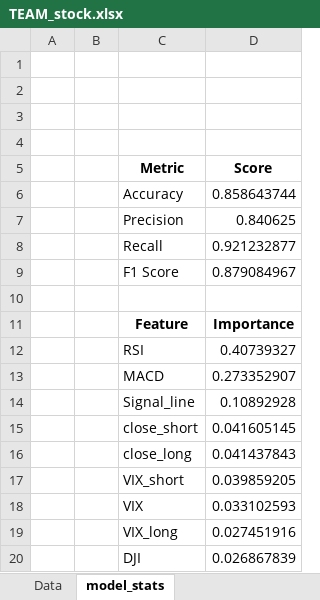
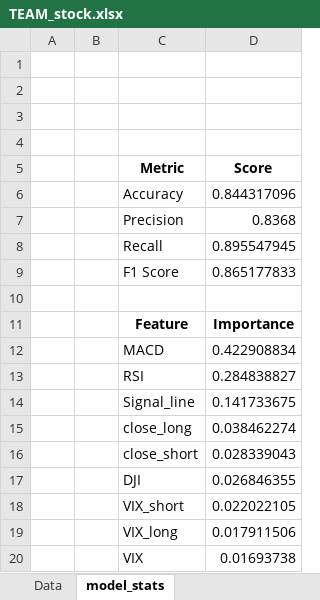
Before and after one commit to Dandata0101/mbs-Stock-signal-project, an Excel workbook: 03-output/TEAM_stock.xlsx, sheet model_stats, drawn as a sheet; values as stored, in another font and other column widths than the file's, no borders; charts and pictures not drawn; removed rows and columns are numbered as before the commit, all else as after; the diff names each change by its address in the sheet, - before the commit and + after, or states it on an @@ line.

```diff
--- a/03-output/TEAM_stock.xlsx (sheet model_stats)
+++ b/03-output/TEAM_stock.xlsx (sheet model_stats)
-D6 (Score): 0.858643744
+D6 (Score): 0.844317096
-D7 (Score): 0.840625
+D7 (Score): 0.8368
-D8 (Score): 0.921232877
+D8 (Score): 0.895547945
-D9 (Score): 0.879084967
+D9 (Score): 0.865177833
-row 12:  |  | RSI | 0.40739327
-D12 (Score): 0.273352907
+D12 (Score): 0.422908834
+row 13:  |  | RSI | 0.284838827
-D14 (Score): 0.10892928
+D14 (Score): 0.141733675
-row 15:  |  | close_short | 0.041605145
-D15 (Score): 0.041437843
+D15 (Score): 0.038462274
+row 16:  |  | close_short | 0.028339043
+row 17:  |  | DJI | 0.026846355
-D18 (Score): 0.039859205
+D18 (Score): 0.022022105
-row 18:  |  | VIX | 0.033102593
-D19 (Score): 0.027451916
+D19 (Score): 0.017911506
-row 20:  |  | DJI | 0.026867839
+row 20:  |  | VIX | 0.01693738
```
Also changed, not shown: sheet Data, charts or pictures, 01-data/accuracy_export.xlsx, 01-data/bestmodel_export.xlsx, 7 other files.
